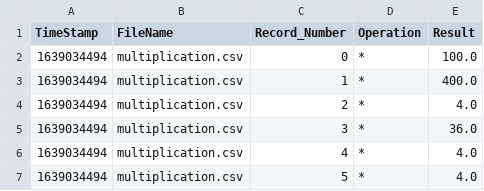
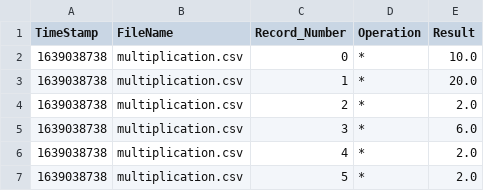
Before and after one commit to goatz18/Calc_2-Refactor, a CSV file: log/multiplication.csv, drawn as a sheet.

```diff
--- a/log/multiplication.csv
+++ b/log/multiplication.csv
@@ -1,7 +1,7 @@
 TimeStamp,FileName,Record_Number,Operation,Result
-1639034494,multiplication.csv,0,*,100.0
-1639034494,multiplication.csv,1,*,400.0
-1639034494,multiplication.csv,2,*,4.0
-1639034494,multiplication.csv,3,*,36.0
-1639034494,multiplication.csv,4,*,4.0
-1639034494,multiplication.csv,5,*,4.0
+1639038738,multiplication.csv,0,*,10.0
+1639038738,multiplication.csv,1,*,20.0
+1639038738,multiplication.csv,2,*,2.0
+1639038738,multiplication.csv,3,*,6.0
+1639038738,multiplication.csv,4,*,2.0
+1639038738,multiplication.csv,5,*,2.0
```
Also changed, not shown: log/addition.csv, log/division.csv, 10 other files.
